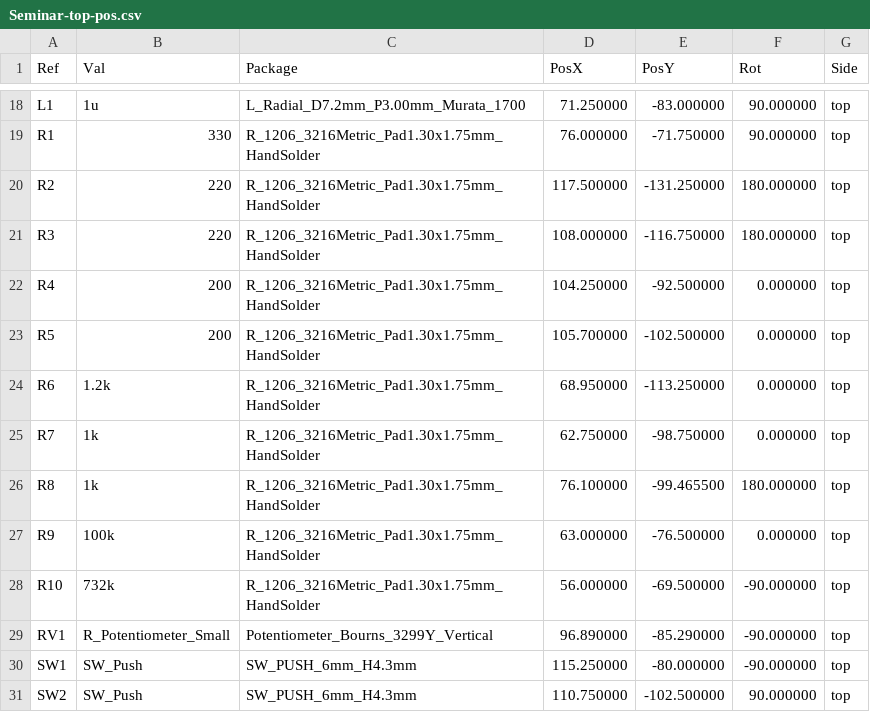
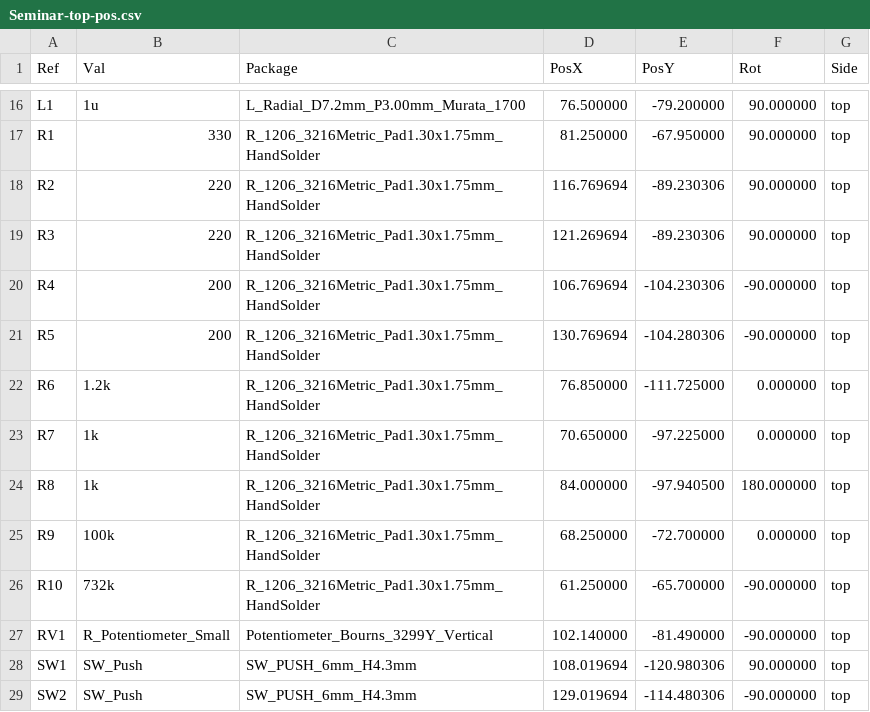
Before and after one commit to ivanhodak69/Seminar, a CSV file: PlacementFile/Seminar-top-pos.csv, drawn as a sheet; only a part is shown, gaps mark what is left out; the diff covers the shown part only.

```diff
--- a/PlacementFile/Seminar-top-pos.csv
+++ b/PlacementFile/Seminar-top-pos.csv
@@ -18,14 +16,14 @@ Ref,Val,Package,PosX,PosY,Rot,Side
-"L1","1u","L_Radial_D7.2mm_P3.00mm_Murata_1700",71.250000,-83.000000,90.000000,top
-"R1","330","R_1206_3216Metric_Pad1.30x1.75mm_HandSolder",76.000000,-71.750000,90.000000,top
-"R2","220","R_1206_3216Metric_Pad1.30x1.75mm_HandSolder",117.500000,-131.250000,180.000000,top
-"R3","220","R_1206_3216Metric_Pad1.30x1.75mm_HandSolder",108.000000,-116.750000,180.000000,top
-"R4","200","R_1206_3216Metric_Pad1.30x1.75mm_HandSolder",104.250000,-92.500000,0.000000,top
-"R5","200","R_1206_3216Metric_Pad1.30x1.75mm_HandSolder",105.700000,-102.500000,0.000000,top
-"R6","1.2k","R_1206_3216Metric_Pad1.30x1.75mm_HandSolder",68.950000,-113.250000,0.000000,top
-"R7","1k","R_1206_3216Metric_Pad1.30x1.75mm_HandSolder",62.750000,-98.750000,0.000000,top
-"R8","1k","R_1206_3216Metric_Pad1.30x1.75mm_HandSolder",76.100000,-99.465500,180.000000,top
-"R9","100k","R_1206_3216Metric_Pad1.30x1.75mm_HandSolder",63.000000,-76.500000,0.000000,top
-"R10","732k","R_1206_3216Metric_Pad1.30x1.75mm_HandSolder",56.000000,-69.500000,-90.000000,top
-"RV1","R_Potentiometer_Small","Potentiometer_Bourns_3299Y_Vertical",96.890000,-85.290000,-90.000000,top
-"SW1","SW_Push","SW_PUSH_6mm_H4.3mm",115.250000,-80.000000,-90.000000,top
-"SW2","SW_Push","SW_PUSH_6mm_H4.3mm",110.750000,-102.500000,90.000000,top
+"L1","1u","L_Radial_D7.2mm_P3.00mm_Murata_1700",76.500000,-79.200000,90.000000,top
+"R1","330","R_1206_3216Metric_Pad1.30x1.75mm_HandSolder",81.250000,-67.950000,90.000000,top
+"R2","220","R_1206_3216Metric_Pad1.30x1.75mm_HandSolder",116.769694,-89.230306,90.000000,top
+"R3","220","R_1206_3216Metric_Pad1.30x1.75mm_HandSolder",121.269694,-89.230306,90.000000,top
+"R4","200","R_1206_3216Metric_Pad1.30x1.75mm_HandSolder",106.769694,-104.230306,-90.000000,top
+"R5","200","R_1206_3216Metric_Pad1.30x1.75mm_HandSolder",130.769694,-104.280306,-90.000000,top
+"R6","1.2k","R_1206_3216Metric_Pad1.30x1.75mm_HandSolder",76.850000,-111.725000,0.000000,top
+"R7","1k","R_1206_3216Metric_Pad1.30x1.75mm_HandSolder",70.650000,-97.225000,0.000000,top
+"R8","1k","R_1206_3216Metric_Pad1.30x1.75mm_HandSolder",84.000000,-97.940500,180.000000,top
+"R9","100k","R_1206_3216Metric_Pad1.30x1.75mm_HandSolder",68.250000,-72.700000,0.000000,top
+"R10","732k","R_1206_3216Metric_Pad1.30x1.75mm_HandSolder",61.250000,-65.700000,-90.000000,top
+"RV1","R_Potentiometer_Small","Potentiometer_Bourns_3299Y_Vertical",102.140000,-81.490000,-90.000000,top
+"SW1","SW_Push","SW_PUSH_6mm_H4.3mm",108.019694,-120.980306,90.000000,top
+"SW2","SW_Push","SW_PUSH_6mm_H4.3mm",129.019694,-114.480306,-90.000000,top
```
Also changed, not shown: 2 removed rows and 47 edited cells elsewhere in this file, 32 other files.
